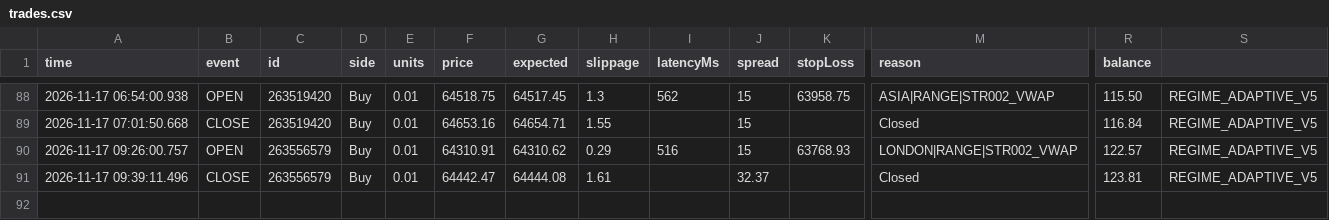
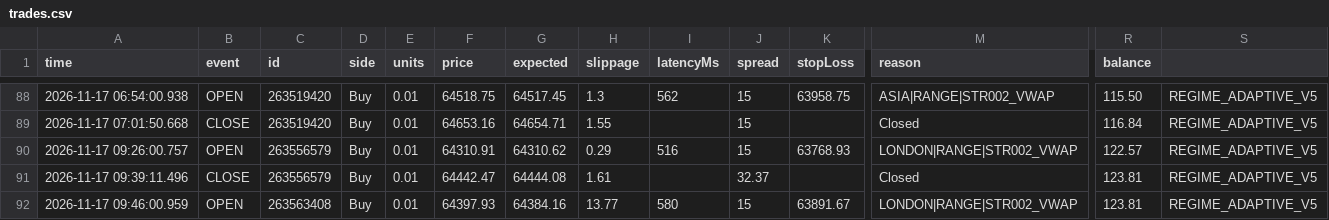
Before and after one commit to piyavutkkl-ch/tgrockza55-ai-cbot-backtest-lab, a CSV file: data/live/BTCUSD/trades.csv, drawn as a sheet; only a part is shown, gaps mark what is left out; rows hold the shown columns only; the diff names each change by its address in the sheet, - before the commit and + after, or states it on an @@ line.

```diff
--- a/data/live/BTCUSD/trades.csv
+++ b/data/live/BTCUSD/trades.csv
+row 92: 2026-11-17 09:46:00.959 | OPEN | 263563408 | Buy | 0.01 | 64397.93 | 64384.16 | 13.77 | 580 | 15 | 63891.67 | LONDON|RANGE|STR002_VWAP | 123.81 | REGIME_ADAPTIVE_V5
```
Also changed, not shown: data/live/ETHUSD/trades.csv, data/live/XAUUSD/trades.csv, 15 other files.
